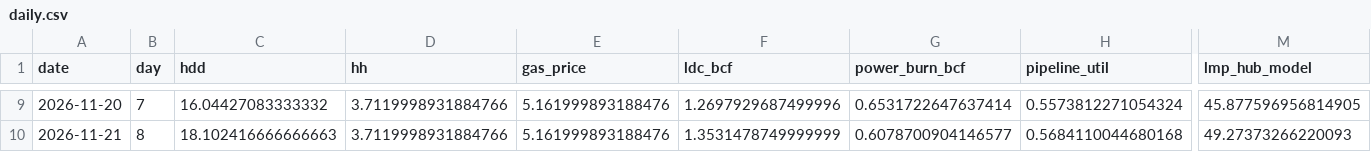
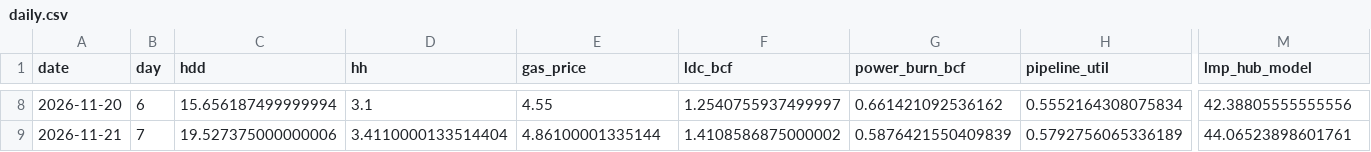
Before and after one commit to cathykam2006/ne-gas-power-pcm, a CSV file: results/live/daily.csv, drawn as a sheet; only a part is shown, gaps mark what is left out; addresses are those after the commit; the diff covers the shown part only; the diff names each change by its address in the sheet, - before the commit and + after, or states it on an @@ line.

```diff
--- a/results/live/daily.csv
+++ b/results/live/daily.csv
-B8 (day): 7
+B8 (day): 6
-C8 (hdd): 16.04427083333332
+C8 (hdd): 15.656187499999994
-D8 (hh): 3.7119998931884766
+D8 (hh): 3.1
-E8 (gas_price): 5.161999893188476
+E8 (gas_price): 4.55
-F8 (ldc_bcf): 1.2697929687499996
+F8 (ldc_bcf): 1.2540755937499997
-G8 (power_burn_bcf): 0.6531722647637414
+G8 (power_burn_bcf): 0.661421092536162
-H8 (pipeline_util): 0.5573812271054324
+H8 (pipeline_util): 0.5552164308075834
-M8 (lmp_hub_model): 45.877596956814905
+M8 (lmp_hub_model): 42.38805555555556
-B9 (day): 8
+B9 (day): 7
-C9 (hdd): 18.102416666666663
+C9 (hdd): 19.527375000000006
-D9 (hh): 3.7119998931884766
+D9 (hh): 3.4110000133514404
-E9 (gas_price): 5.161999893188476
+E9 (gas_price): 4.86100001335144
-F9 (ldc_bcf): 1.3531478749999999
+F9 (ldc_bcf): 1.4108586875000002
-G9 (power_burn_bcf): 0.6078700904146577
+G9 (power_burn_bcf): 0.5876421550409839
-H9 (pipeline_util): 0.5684110044680168
+H9 (pipeline_util): 0.5792756065336189
-M9 (lmp_hub_model): 49.27373266220093
+M9 (lmp_hub_model): 44.06523898601761
```
Also changed, not shown: 1 added row, 1 removed row and 88 edited cells elsewhere in this file, data/live/isone_fuelmix.csv, data/live/isone_load.csv, 9 other files.
